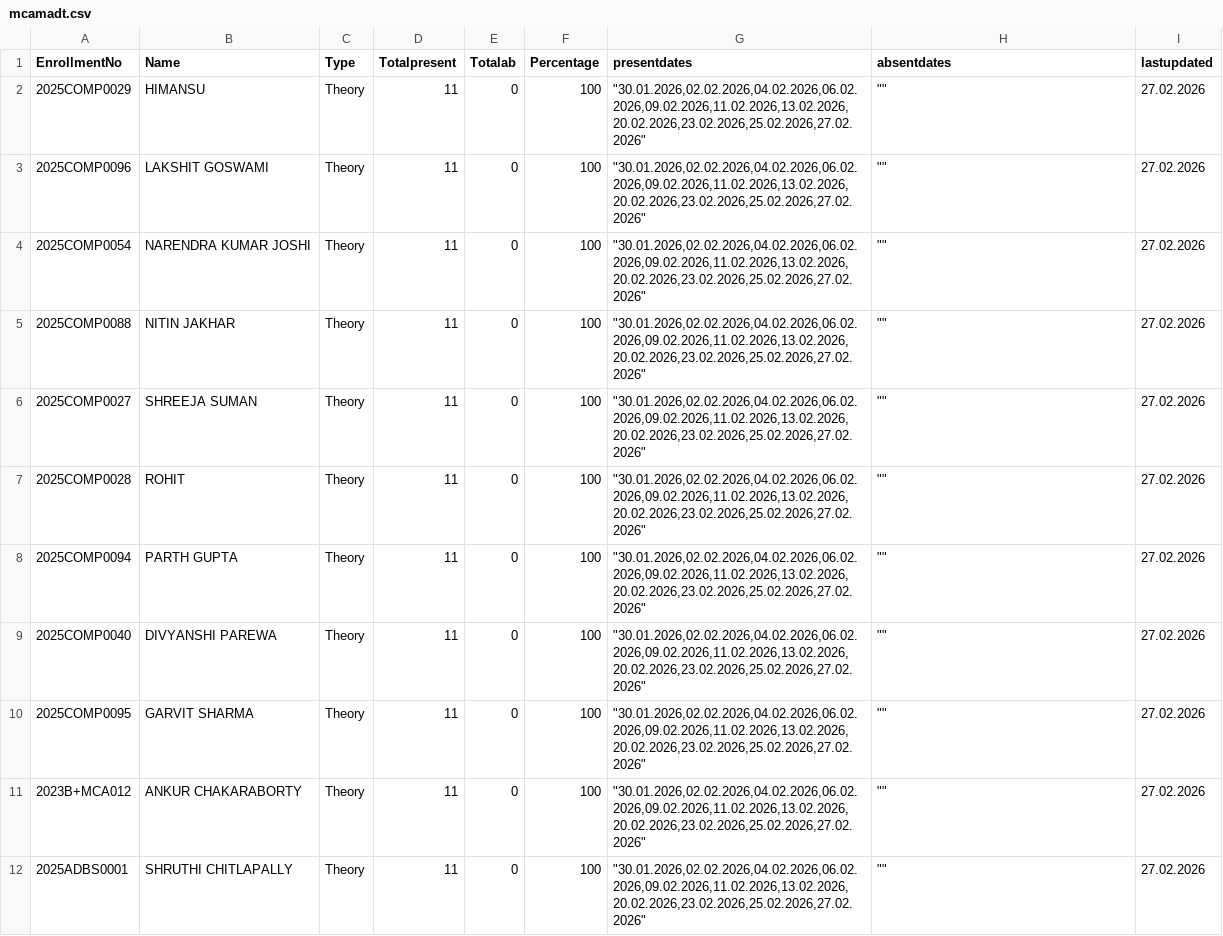
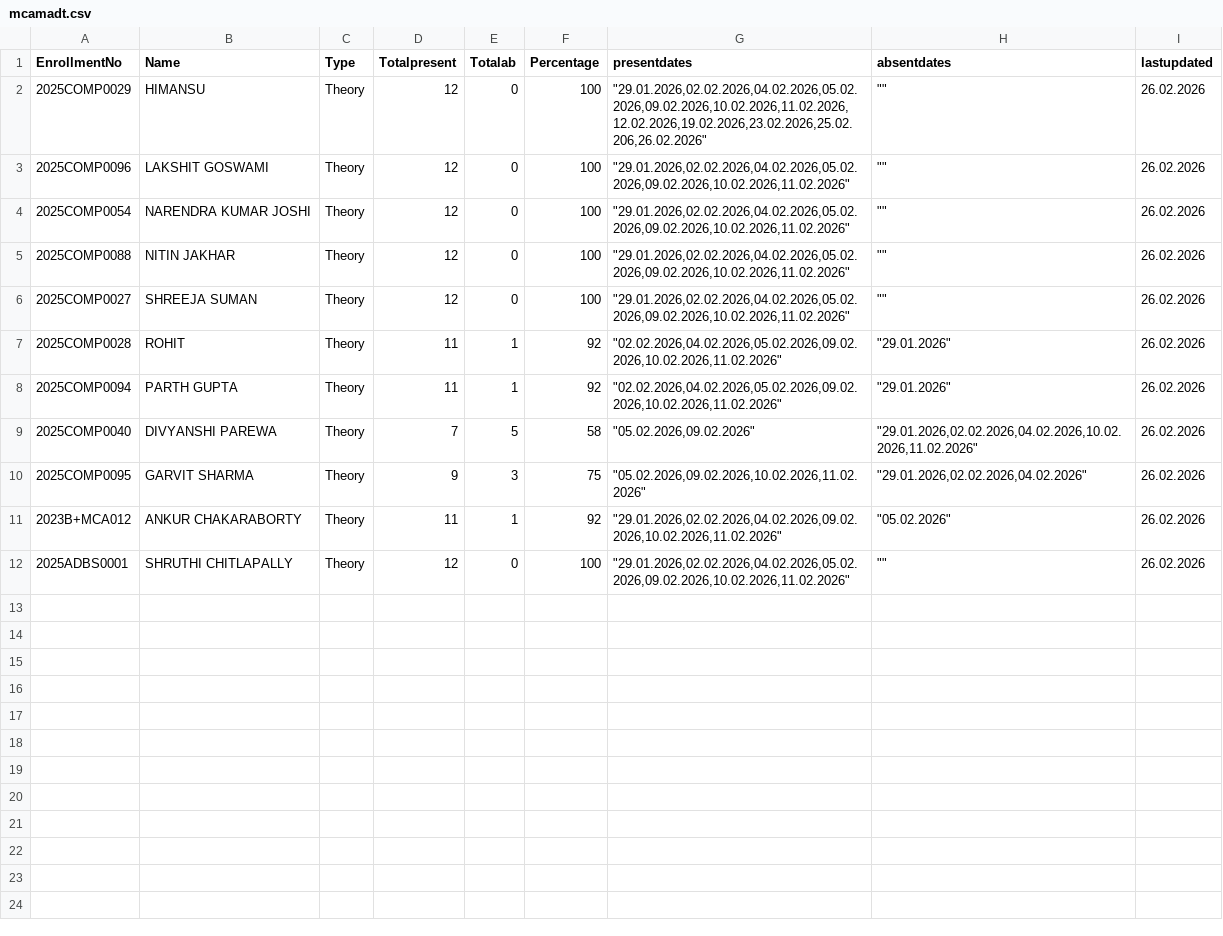
Before and after one commit to rsankaraanarayanan-cmyk/AAD---Student-Attendance, a CSV file: mcamadt.csv, drawn as a sheet.

```diff
--- a/mcamadt.csv
+++ b/mcamadt.csv
@@ -1,12 +1,12 @@
 EnrollmentNo,Name,Type,Totalpresent,Totalab,Percentage,presentdates,absentdates,lastupdated
-2025COMP0029,HIMANSU,Theory,11,0,100,"""30.01.2026,02.02.2026,04.02.2026,06.02.2026,09.02.2026,11.02.2026,13.02.2026,20.02.2026,23.02.2026,25.02.2026,27.02.2026""","""""",27.02.2026
-2025COMP0096,LAKSHIT GOSWAMI,Theory,11,0,100,"""30.01.2026,02.02.2026,04.02.2026,06.02.2026,09.02.2026,11.02.2026,13.02.2026,20.02.2026,23.02.2026,25.02.2026,27.02.2026""","""""",27.02.2026
-2025COMP0054,NARENDRA KUMAR JOSHI,Theory,11,0,100,"""30.01.2026,02.02.2026,04.02.2026,06.02.2026,09.02.2026,11.02.2026,13.02.2026,20.02.2026,23.02.2026,25.02.2026,27.02.2026""","""""",27.02.2026
-2025COMP0088,NITIN JAKHAR,Theory,11,0,100,"""30.01.2026,02.02.2026,04.02.2026,06.02.2026,09.02.2026,11.02.2026,13.02.2026,20.02.2026,23.02.2026,25.02.2026,27.02.2026""","""""",27.02.2026
-2025COMP0027,SHREEJA SUMAN,Theory,11,0,100,"""30.01.2026,02.02.2026,04.02.2026,06.02.2026,09.02.2026,11.02.2026,13.02.2026,20.02.2026,23.02.2026,25.02.2026,27.02.2026""","""""",27.02.2026
-2025COMP0028,ROHIT,Theory,11,0,100,"""30.01.2026,02.02.2026,04.02.2026,06.02.2026,09.02.2026,11.02.2026,13.02.2026,20.02.2026,23.02.2026,25.02.2026,27.02.2026""","""""",27.02.2026
-2025COMP0094,PARTH GUPTA,Theory,11,0,100,"""30.01.2026,02.02.2026,04.02.2026,06.02.2026,09.02.2026,11.02.2026,13.02.2026,20.02.2026,23.02.2026,25.02.2026,27.02.2026""","""""",27.02.2026
-2025COMP0040,DIVYANSHI PAREWA,Theory,11,0,100,"""30.01.2026,02.02.2026,04.02.2026,06.02.2026,09.02.2026,11.02.2026,13.02.2026,20.02.2026,23.02.2026,25.02.2026,27.02.2026""","""""",27.02.2026
-2025COMP0095,GARVIT SHARMA,Theory,11,0,100,"""30.01.2026,02.02.2026,04.02.2026,06.02.2026,09.02.2026,11.02.2026,13.02.2026,20.02.2026,23.02.2026,25.02.2026,27.02.2026""","""""",27.02.2026
-2023B+MCA012,ANKUR CHAKARABORTY,Theory,11,0,100,"""30.01.2026,02.02.2026,04.02.2026,06.02.2026,09.02.2026,11.02.2026,13.02.2026,20.02.2026,23.02.2026,25.02.2026,27.02.2026""","""""",27.02.2026
-2025ADBS0001,SHRUTHI CHITLAPALLY,Theory,11,0,100,"""30.01.2026,02.02.2026,04.02.2026,06.02.2026,09.02.2026,11.02.2026,13.02.2026,20.02.2026,23.02.2026,25.02.2026,27.02.2026""","""""",27.02.2026
+2025COMP0029,HIMANSU,Theory,12,0,100,"""29.01.2026,02.02.2026,04.02.2026,05.02.2026,09.02.2026,10.02.2026,11.02.2026,12.02.2026,19.02.2026,23.02.2026,25.02.206,26.02.2026""","""""",26.02.2026
+2025COMP0096,LAKSHIT GOSWAMI,Theory,12,0,100,"""29.01.2026,02.02.2026,04.02.2026,05.02.2026,09.02.2026,10.02.2026,11.02.2026""","""""",26.02.2026
+2025COMP0054,NARENDRA KUMAR JOSHI,Theory,12,0,100,"""29.01.2026,02.02.2026,04.02.2026,05.02.2026,09.02.2026,10.02.2026,11.02.2026""","""""",26.02.2026
+2025COMP0088,NITIN JAKHAR,Theory,12,0,100,"""29.01.2026,02.02.2026,04.02.2026,05.02.2026,09.02.2026,10.02.2026,11.02.2026""","""""",26.02.2026
+2025COMP0027,SHREEJA SUMAN,Theory,12,0,100,"""29.01.2026,02.02.2026,04.02.2026,05.02.2026,09.02.2026,10.02.2026,11.02.2026""","""""",26.02.2026
+2025COMP0028,ROHIT,Theory,11,1,92,"""02.02.2026,04.02.2026,05.02.2026,09.02.2026,10.02.2026,11.02.2026""","""29.01.2026""",26.02.2026
+2025COMP0094,PARTH GUPTA,Theory,11,1,92,"""02.02.2026,04.02.2026,05.02.2026,09.02.2026,10.02.2026,11.02.2026""","""29.01.2026""",26.02.2026
+2025COMP0040,DIVYANSHI PAREWA,Theory,7,5,58,"""05.02.2026,09.02.2026""","""29.01.2026,02.02.2026,04.02.2026,10.02.2026,11.02.2026""",26.02.2026
+2025COMP0095,GARVIT SHARMA,Theory,9,3,75,"""05.02.2026,09.02.2026,10.02.2026,11.02.2026""","""29.01.2026,02.02.2026,04.02.2026""",26.02.2026
+2023B+MCA012,ANKUR CHAKARABORTY,Theory,11,1,92,"""29.01.2026,02.02.2026,04.02.2026,09.02.2026,10.02.2026,11.02.2026""","""05.02.2026""",26.02.2026
+2025ADBS0001,SHRUTHI CHITLAPALLY,Theory,12,0,100,"""29.01.2026,02.02.2026,04.02.2026,05.02.2026,09.02.2026,10.02.2026,11.02.2026""","""""",26.02.2026
```
Also changed, not shown: mcaadbmst.csv.
